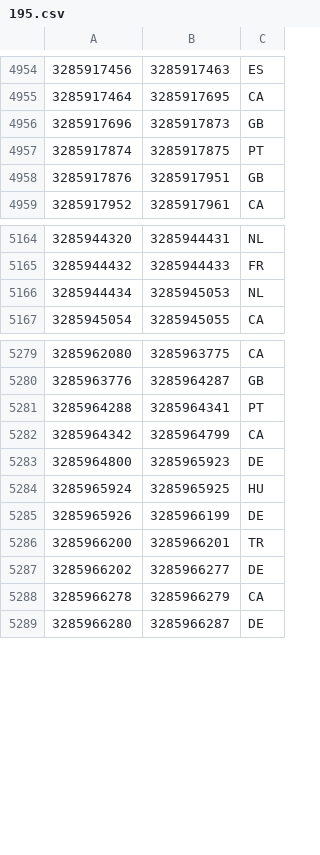
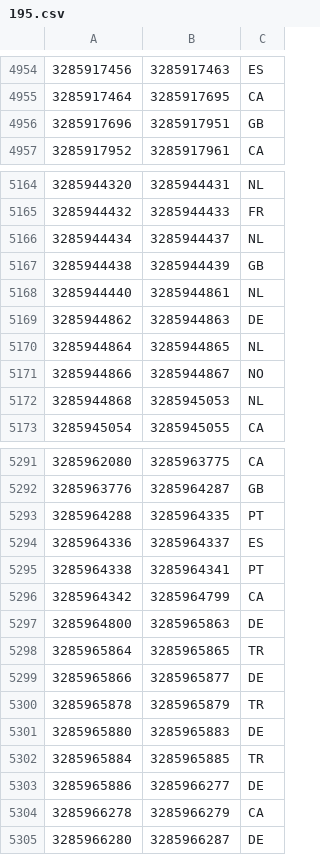
Before and after one commit to ABubu23/ada-ip-country, a CSV file: data/ipv4/195.csv, drawn as a sheet; only a part is shown, gaps mark what is left out; the diff covers the shown part only.

```diff
--- a/data/ipv4/195.csv
+++ b/data/ipv4/195.csv
@@ -4955,5 +4955,3 @@
 3285917464,3285917695,CA
-3285917696,3285917873,GB
-3285917874,3285917875,PT
-3285917876,3285917951,GB
+3285917696,3285917951,GB
 3285917952,3285917961,CA
@@ -5165,3 +5165,9 @@
 3285944432,3285944433,FR
-3285944434,3285945053,NL
+3285944434,3285944437,NL
+3285944438,3285944439,GB
+3285944440,3285944861,NL
+3285944862,3285944863,DE
+3285944864,3285944865,NL
+3285944866,3285944867,NO
+3285944868,3285945053,NL
 3285945054,3285945055,CA
@@ -5280,9 +5292,13 @@
 3285963776,3285964287,GB
-3285964288,3285964341,PT
+3285964288,3285964335,PT
+3285964336,3285964337,ES
+3285964338,3285964341,PT
 3285964342,3285964799,CA
-3285964800,3285965923,DE
-3285965924,3285965925,HU
-3285965926,3285966199,DE
-3285966200,3285966201,TR
-3285966202,3285966277,DE
+3285964800,3285965863,DE
+3285965864,3285965865,TR
+3285965866,3285965877,DE
+3285965878,3285965879,TR
+3285965880,3285965883,DE
+3285965884,3285965885,TR
+3285965886,3285966277,DE
 3285966278,3285966279,CA
```
Also changed, not shown: 9 added rows, 1 removed row and 7 edited cells elsewhere in this file, data/ipv4/173.csv, data/ipv4/180.csv, 44 other files.
